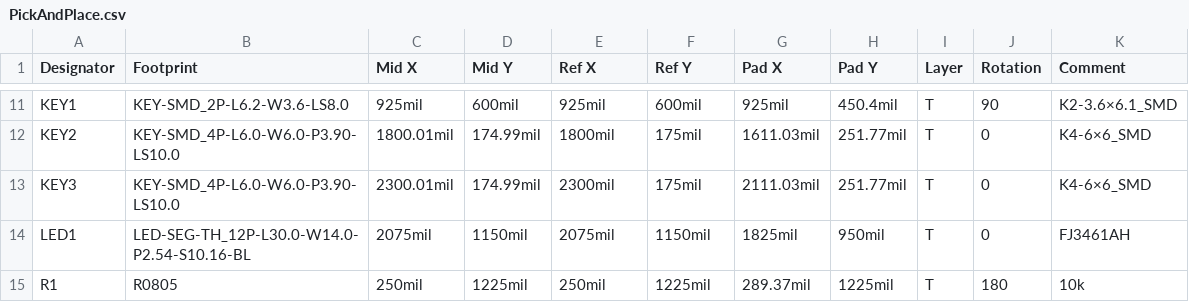
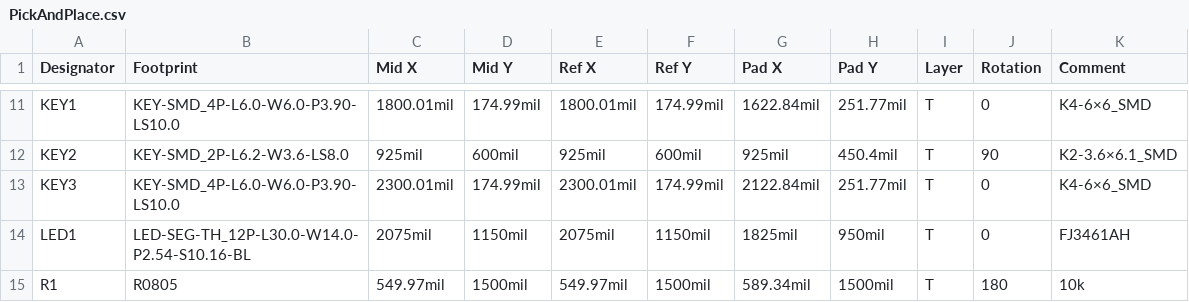
Before and after one commit to hktkzyx/electronic-dices-stc-hardware, a CSV file: fabrication/PickAndPlace.csv, drawn as a sheet; only a part is shown, gaps mark what is left out; the diff covers the shown part only; the diff names each change by its address in the sheet, - before the commit and + after, or states it on an @@ line.

```diff
--- a/fabrication/PickAndPlace.csv
+++ b/fabrication/PickAndPlace.csv
-B11 (Footprint): KEY-SMD_2P-L6.2-W3.6-LS8.0
+B11 (Footprint): KEY-SMD_4P-L6.0-W6.0-P3.90-LS10.0
-C11 (Mid X): 925mil
+C11 (Mid X): 1800.01mil
-D11 (Mid Y): 600mil
+D11 (Mid Y): 174.99mil
-E11 (Ref X): 925mil
+E11 (Ref X): 1800.01mil
-F11 (Ref Y): 600mil
+F11 (Ref Y): 174.99mil
-G11 (Pad X): 925mil
+G11 (Pad X): 1622.84mil
-H11 (Pad Y): 450.4mil
+H11 (Pad Y): 251.77mil
-J11 (Rotation): 90
+J11 (Rotation): 0
-K11 (Comment): K2-3.6×6.1_SMD
+K11 (Comment): K4-6×6_SMD
-B12 (Footprint): KEY-SMD_4P-L6.0-W6.0-P3.90-LS10.0
+B12 (Footprint): KEY-SMD_2P-L6.2-W3.6-LS8.0
-C12 (Mid X): 1800.01mil
+C12 (Mid X): 925mil
-D12 (Mid Y): 174.99mil
+D12 (Mid Y): 600mil
-E12 (Ref X): 1800mil
+E12 (Ref X): 925mil
-F12 (Ref Y): 175mil
+F12 (Ref Y): 600mil
-G12 (Pad X): 1611.03mil
+G12 (Pad X): 925mil
-H12 (Pad Y): 251.77mil
+H12 (Pad Y): 450.4mil
-J12 (Rotation): 0
+J12 (Rotation): 90
-K12 (Comment): K4-6×6_SMD
+K12 (Comment): K2-3.6×6.1_SMD
-E13 (Ref X): 2300mil
+E13 (Ref X): 2300.01mil
-F13 (Ref Y): 175mil
+F13 (Ref Y): 174.99mil
-G13 (Pad X): 2111.03mil
+G13 (Pad X): 2122.84mil
-C15 (Mid X): 250mil
+C15 (Mid X): 549.97mil
-D15 (Mid Y): 1225mil
+D15 (Mid Y): 1500mil
-E15 (Ref X): 250mil
+E15 (Ref X): 549.97mil
-F15 (Ref Y): 1225mil
+F15 (Ref Y): 1500mil
-G15 (Pad X): 289.37mil
+G15 (Pad X): 589.34mil
-H15 (Pad Y): 1225mil
+H15 (Pad Y): 1500mil
```
Also changed, not shown: 169 edited cells elsewhere in this file, fabrication/BOM.csv, 4 other files.
